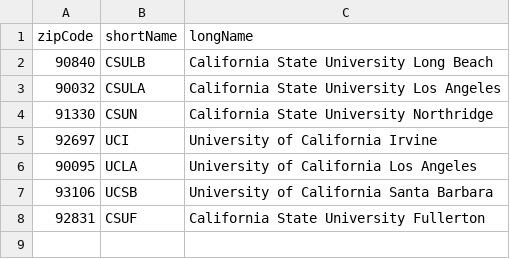
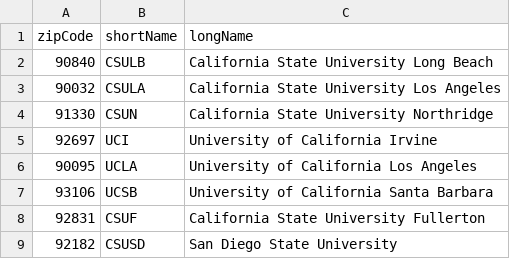
Before and after one commit to thomasgredig/Stats, a CSV file: data/universityList.csv, drawn as a sheet; the diff names each change by its address in the sheet, - before the commit and + after, or states it on an @@ line.

Commit message:
add more data for San Diego State

```diff
--- a/data/universityList.csv
+++ b/data/universityList.csv
+row 9: 92182 | CSUSD | San Diego State University
```
Also changed, not shown: 3 other files.
